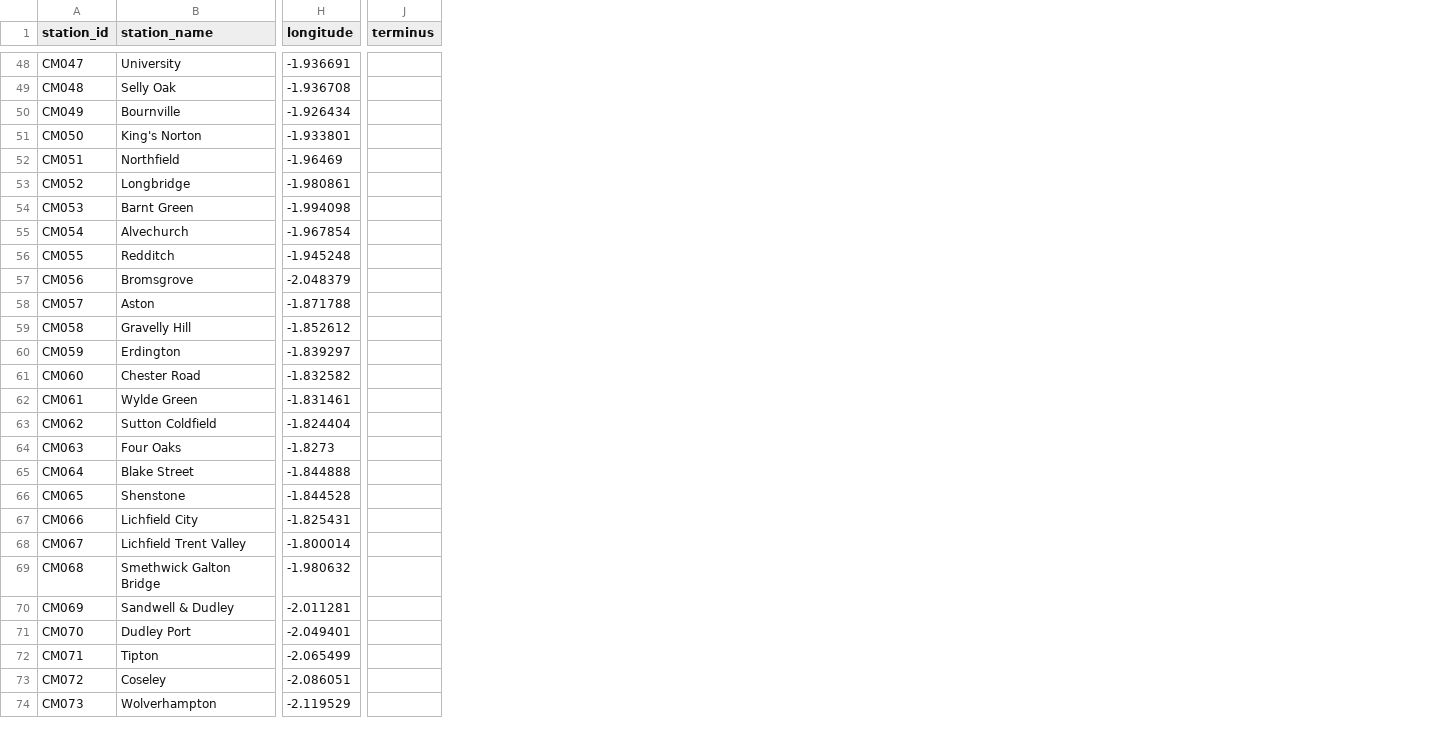
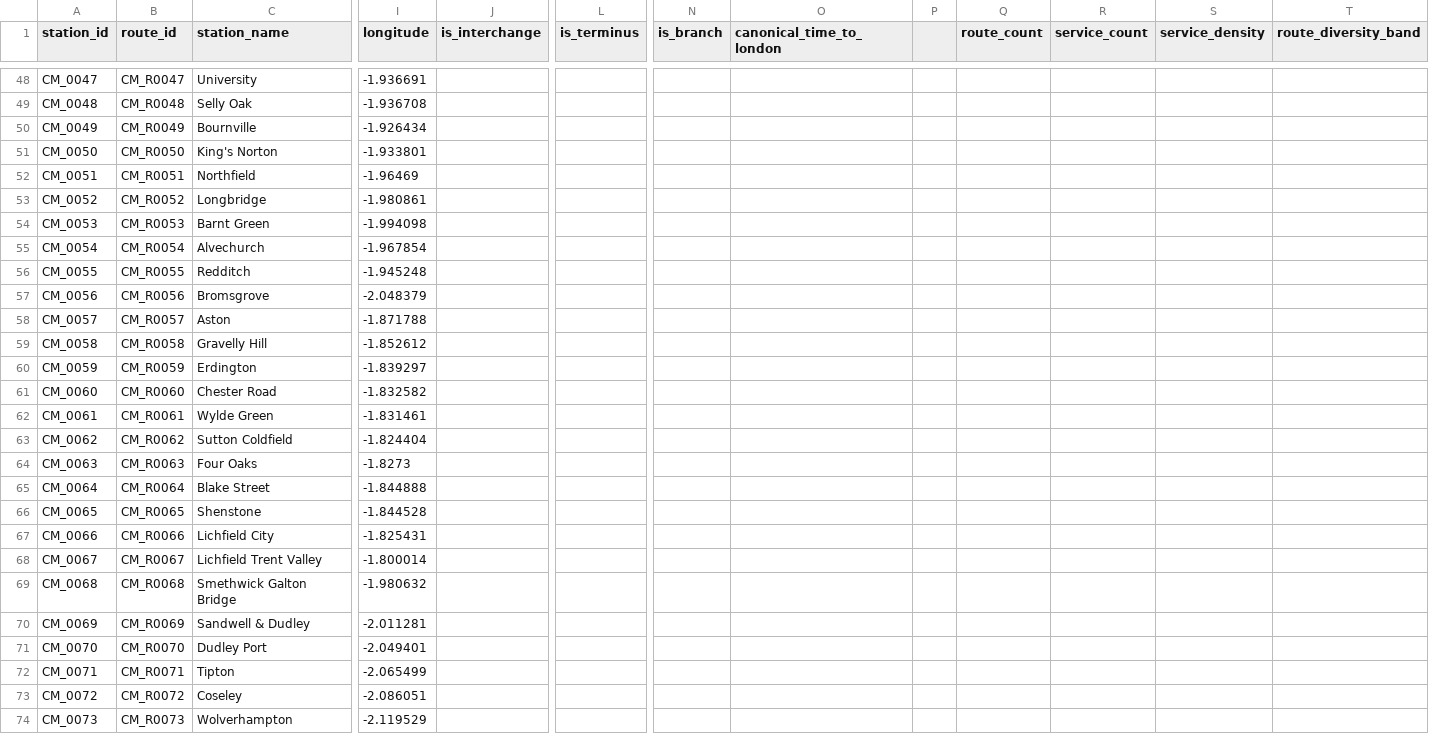
Before and after one commit to martintreforedwards-star/playtheroute, a CSV file: data/Class1/Chiltern/chiltern_midlands_master_v6.csv, drawn as a sheet; only a part is shown, gaps mark what is left out; removed rows and columns are numbered as before the commit, all else as after; the diff covers the shown part only; the diff names each change by its address in the sheet, - before the commit and + after, or states it on an @@ line.

```diff
--- a/data/Class1/Chiltern/chiltern_midlands_master_v6.csv
+++ b/data/Class1/Chiltern/chiltern_midlands_master_v6.csv
+column B (route_id), rows 48-74: CM_R0047 | CM_R0048 | CM_R0049 | CM_R0050 | CM_R0051 | CM_R0052 | CM_R0053 | CM_R0054 | CM_R0055 | CM_R0056 | CM_R0057 | CM_R0058 | CM_R0059 | CM_R0060 | CM_R0061 | CM_R0062 | CM_R0063 | CM_R0064 | CM_R0065 | CM_R0066 | CM_R0067 | CM_R0068 | CM_R0069 | CM_R0070 | CM_R0071 | CM_R0072 | CM_R0073
+column J (is_interchange), empty
-column J (terminus), empty
+column L (is_terminus), empty
+column N (is_branch), empty
+column O (canonical_time_to_london), empty
+column P, empty
+column Q (route_count), empty
+column R (service_count), empty
+column S (service_density), empty
+column T (route_diversity_band), empty
-A48 (station_id): CM047
+A48 (station_id): CM_0047
-A49 (station_id): CM048
+A49 (station_id): CM_0048
-A50 (station_id): CM049
+A50 (station_id): CM_0049
-A51 (station_id): CM050
+A51 (station_id): CM_0050
-A52 (station_id): CM051
+A52 (station_id): CM_0051
-A53 (station_id): CM052
+A53 (station_id): CM_0052
-A54 (station_id): CM053
+A54 (station_id): CM_0053
-A55 (station_id): CM054
+A55 (station_id): CM_0054
-A56 (station_id): CM055
+A56 (station_id): CM_0055
-A57 (station_id): CM056
+A57 (station_id): CM_0056
-A58 (station_id): CM057
+A58 (station_id): CM_0057
-A59 (station_id): CM058
+A59 (station_id): CM_0058
-A60 (station_id): CM059
+A60 (station_id): CM_0059
-A61 (station_id): CM060
+A61 (station_id): CM_0060
-A62 (station_id): CM061
+A62 (station_id): CM_0061
-A63 (station_id): CM062
+A63 (station_id): CM_0062
-A64 (station_id): CM063
+A64 (station_id): CM_0063
-A65 (station_id): CM064
+A65 (station_id): CM_0064
-A66 (station_id): CM065
+A66 (station_id): CM_0065
-A67 (station_id): CM066
+A67 (station_id): CM_0066
-A68 (station_id): CM067
+A68 (station_id): CM_0067
-A69 (station_id): CM068
+A69 (station_id): CM_0068
-A70 (station_id): CM069
+A70 (station_id): CM_0069
-A71 (station_id): CM070
+A71 (station_id): CM_0070
-A72 (station_id): CM071
+A72 (station_id): CM_0071
-A73 (station_id): CM072
+A73 (station_id): CM_0072
-A74 (station_id): CM073
+A74 (station_id): CM_0073
```
Also changed, not shown: 103 edited cells elsewhere in this file, data/Class1/Great_Western/great_western_enriched.csv, data/Class1/Merseyrail/merseyrail_enriched.csv, 28 other files.
